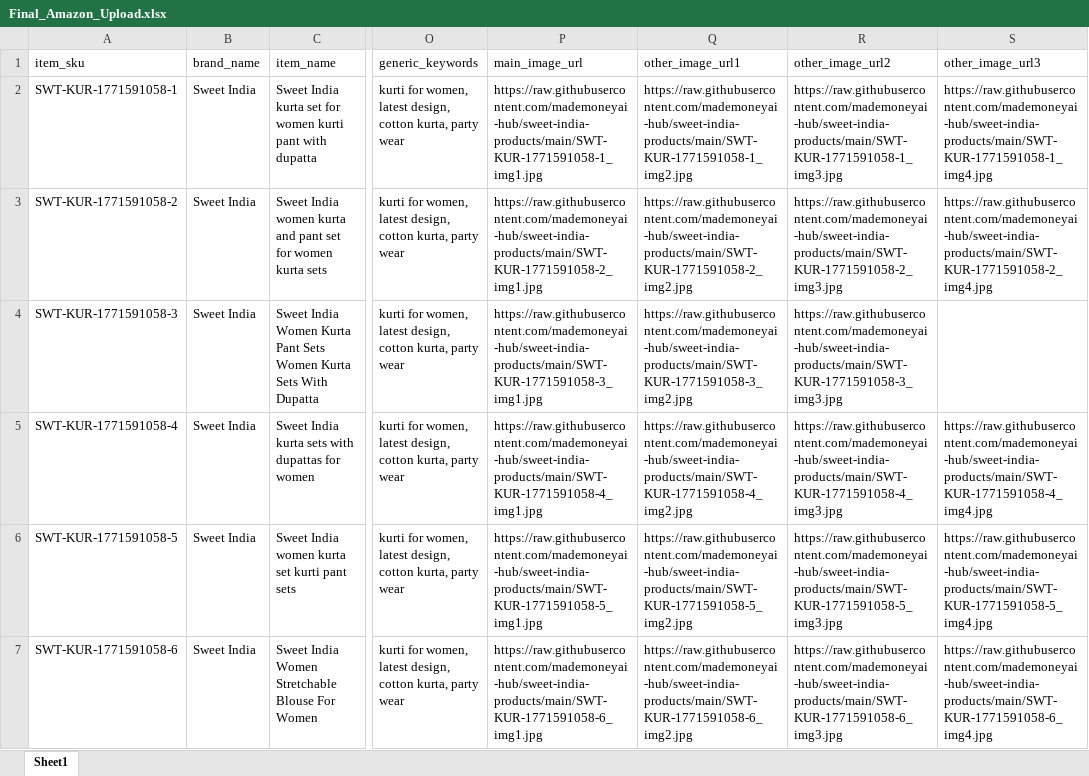
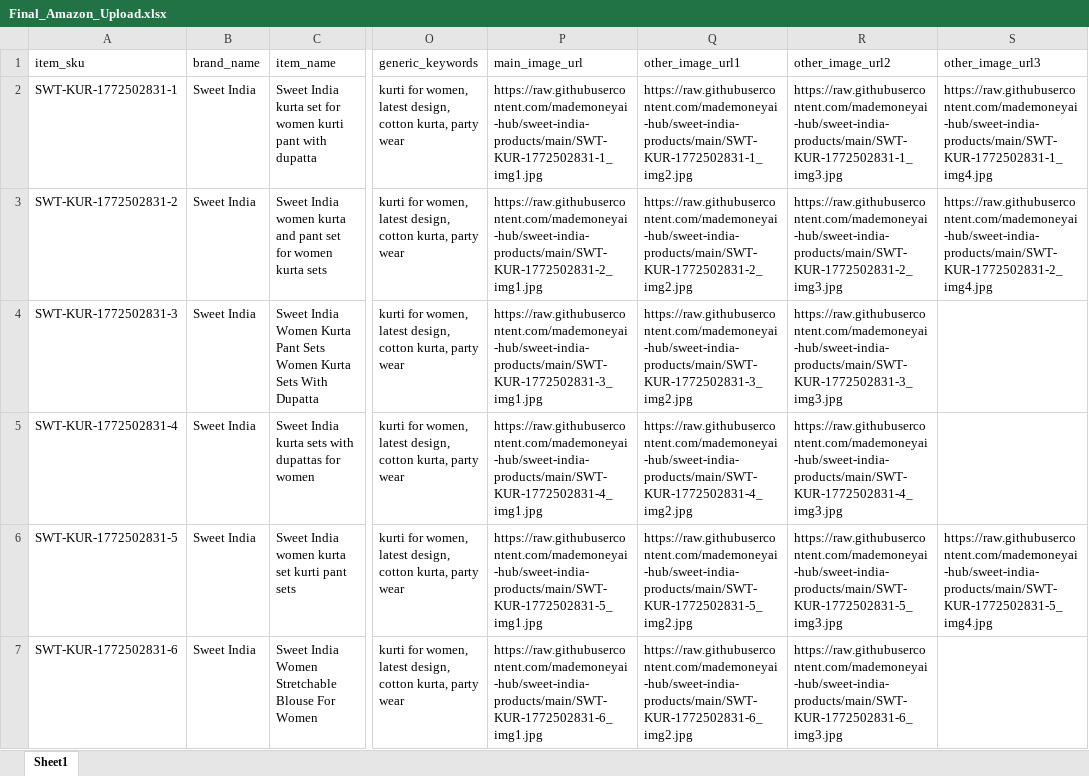
Before and after one commit to mademoneyai-hub/sweet-india-products, an Excel workbook: Final_Amazon_Upload.xlsx, sheet Sheet1, drawn as a sheet; only a part is shown, gaps mark what is left out; values as stored, in another font and other column widths than the file's, no borders; the diff covers the shown part only; the diff names each change by its address in the sheet, - before the commit and + after, or states it on an @@ line.

```diff
--- a/Final_Amazon_Upload.xlsx (sheet Sheet1)
+++ b/Final_Amazon_Upload.xlsx (sheet Sheet1)
-A2 (item_sku): SWT-KUR-1771591058-1
+A2 (item_sku): SWT-KUR-1772502831-1
-P2 (main_image_url): https://raw.githubusercontent.com/mademoneyai-hub/sweet-india-products/main/SWT-KUR-1771591058-1_img1.jpg
+P2 (main_image_url): https://raw.githubusercontent.com/mademoneyai-hub/sweet-india-products/main/SWT-KUR-1772502831-1_img1.jpg
-Q2 (other_image_url1): https://raw.githubusercontent.com/mademoneyai-hub/sweet-india-products/main/SWT-KUR-1771591058-1_img2.jpg
+Q2 (other_image_url1): https://raw.githubusercontent.com/mademoneyai-hub/sweet-india-products/main/SWT-KUR-1772502831-1_img2.jpg
-R2 (other_image_url2): https://raw.githubusercontent.com/mademoneyai-hub/sweet-india-products/main/SWT-KUR-1771591058-1_img3.jpg
+R2 (other_image_url2): https://raw.githubusercontent.com/mademoneyai-hub/sweet-india-products/main/SWT-KUR-1772502831-1_img3.jpg
-S2 (other_image_url3): https://raw.githubusercontent.com/mademoneyai-hub/sweet-india-products/main/SWT-KUR-1771591058-1_img4.jpg
+S2 (other_image_url3): https://raw.githubusercontent.com/mademoneyai-hub/sweet-india-products/main/SWT-KUR-1772502831-1_img4.jpg
-A3 (item_sku): SWT-KUR-1771591058-2
+A3 (item_sku): SWT-KUR-1772502831-2
-P3 (main_image_url): https://raw.githubusercontent.com/mademoneyai-hub/sweet-india-products/main/SWT-KUR-1771591058-2_img1.jpg
+P3 (main_image_url): https://raw.githubusercontent.com/mademoneyai-hub/sweet-india-products/main/SWT-KUR-1772502831-2_img1.jpg
-Q3 (other_image_url1): https://raw.githubusercontent.com/mademoneyai-hub/sweet-india-products/main/SWT-KUR-1771591058-2_img2.jpg
+Q3 (other_image_url1): https://raw.githubusercontent.com/mademoneyai-hub/sweet-india-products/main/SWT-KUR-1772502831-2_img2.jpg
-R3 (other_image_url2): https://raw.githubusercontent.com/mademoneyai-hub/sweet-india-products/main/SWT-KUR-1771591058-2_img3.jpg
+R3 (other_image_url2): https://raw.githubusercontent.com/mademoneyai-hub/sweet-india-products/main/SWT-KUR-1772502831-2_img3.jpg
-S3 (other_image_url3): https://raw.githubusercontent.com/mademoneyai-hub/sweet-india-products/main/SWT-KUR-1771591058-2_img4.jpg
+S3 (other_image_url3): https://raw.githubusercontent.com/mademoneyai-hub/sweet-india-products/main/SWT-KUR-1772502831-2_img4.jpg
-A4 (item_sku): SWT-KUR-1771591058-3
+A4 (item_sku): SWT-KUR-1772502831-3
-P4 (main_image_url): https://raw.githubusercontent.com/mademoneyai-hub/sweet-india-products/main/SWT-KUR-1771591058-3_img1.jpg
+P4 (main_image_url): https://raw.githubusercontent.com/mademoneyai-hub/sweet-india-products/main/SWT-KUR-1772502831-3_img1.jpg
-Q4 (other_image_url1): https://raw.githubusercontent.com/mademoneyai-hub/sweet-india-products/main/SWT-KUR-1771591058-3_img2.jpg
+Q4 (other_image_url1): https://raw.githubusercontent.com/mademoneyai-hub/sweet-india-products/main/SWT-KUR-1772502831-3_img2.jpg
-R4 (other_image_url2): https://raw.githubusercontent.com/mademoneyai-hub/sweet-india-products/main/SWT-KUR-1771591058-3_img3.jpg
+R4 (other_image_url2): https://raw.githubusercontent.com/mademoneyai-hub/sweet-india-products/main/SWT-KUR-1772502831-3_img3.jpg
-A5 (item_sku): SWT-KUR-1771591058-4
+A5 (item_sku): SWT-KUR-1772502831-4
-P5 (main_image_url): https://raw.githubusercontent.com/mademoneyai-hub/sweet-india-products/main/SWT-KUR-1771591058-4_img1.jpg
+P5 (main_image_url): https://raw.githubusercontent.com/mademoneyai-hub/sweet-india-products/main/SWT-KUR-1772502831-4_img1.jpg
-Q5 (other_image_url1): https://raw.githubusercontent.com/mademoneyai-hub/sweet-india-products/main/SWT-KUR-1771591058-4_img2.jpg
+Q5 (other_image_url1): https://raw.githubusercontent.com/mademoneyai-hub/sweet-india-products/main/SWT-KUR-1772502831-4_img2.jpg
-R5 (other_image_url2): https://raw.githubusercontent.com/mademoneyai-hub/sweet-india-products/main/SWT-KUR-1771591058-4_img3.jpg
+R5 (other_image_url2): https://raw.githubusercontent.com/mademoneyai-hub/sweet-india-products/main/SWT-KUR-1772502831-4_img3.jpg
-S5 (other_image_url3): https://raw.githubusercontent.com/mademoneyai-hub/sweet-india-products/main/SWT-KUR-1771591058-4_img4.jpg
+S5 (other_image_url3): (empty)
-A6 (item_sku): SWT-KUR-1771591058-5
+A6 (item_sku): SWT-KUR-1772502831-5
-P6 (main_image_url): https://raw.githubusercontent.com/mademoneyai-hub/sweet-india-products/main/SWT-KUR-1771591058-5_img1.jpg
+P6 (main_image_url): https://raw.githubusercontent.com/mademoneyai-hub/sweet-india-products/main/SWT-KUR-1772502831-5_img1.jpg
-Q6 (other_image_url1): https://raw.githubusercontent.com/mademoneyai-hub/sweet-india-products/main/SWT-KUR-1771591058-5_img2.jpg
+Q6 (other_image_url1): https://raw.githubusercontent.com/mademoneyai-hub/sweet-india-products/main/SWT-KUR-1772502831-5_img2.jpg
-R6 (other_image_url2): https://raw.githubusercontent.com/mademoneyai-hub/sweet-india-products/main/SWT-KUR-1771591058-5_img3.jpg
+R6 (other_image_url2): https://raw.githubusercontent.com/mademoneyai-hub/sweet-india-products/main/SWT-KUR-1772502831-5_img3.jpg
-S6 (other_image_url3): https://raw.githubusercontent.com/mademoneyai-hub/sweet-india-products/main/SWT-KUR-1771591058-5_img4.jpg
+S6 (other_image_url3): https://raw.githubusercontent.com/mademoneyai-hub/sweet-india-products/main/SWT-KUR-1772502831-5_img4.jpg
-A7 (item_sku): SWT-KUR-1771591058-6
+A7 (item_sku): SWT-KUR-1772502831-6
-P7 (main_image_url): https://raw.githubusercontent.com/mademoneyai-hub/sweet-india-products/main/SWT-KUR-1771591058-6_img1.jpg
+P7 (main_image_url): https://raw.githubusercontent.com/mademoneyai-hub/sweet-india-products/main/SWT-KUR-1772502831-6_img1.jpg
-Q7 (other_image_url1): https://raw.githubusercontent.com/mademoneyai-hub/sweet-india-products/main/SWT-KUR-1771591058-6_img2.jpg
+Q7 (other_image_url1): https://raw.githubusercontent.com/mademoneyai-hub/sweet-india-products/main/SWT-KUR-1772502831-6_img2.jpg
-R7 (other_image_url2): https://raw.githubusercontent.com/mademoneyai-hub/sweet-india-products/main/SWT-KUR-1771591058-6_img3.jpg
+R7 (other_image_url2): https://raw.githubusercontent.com/mademoneyai-hub/sweet-india-products/main/SWT-KUR-1772502831-6_img3.jpg
-S7 (other_image_url3): https://raw.githubusercontent.com/mademoneyai-hub/sweet-india-products/main/SWT-KUR-1771591058-6_img4.jpg
+S7 (other_image_url3): (empty)
```
Also changed, not shown: 15 edited cells elsewhere in this sheet, 35 other files.
